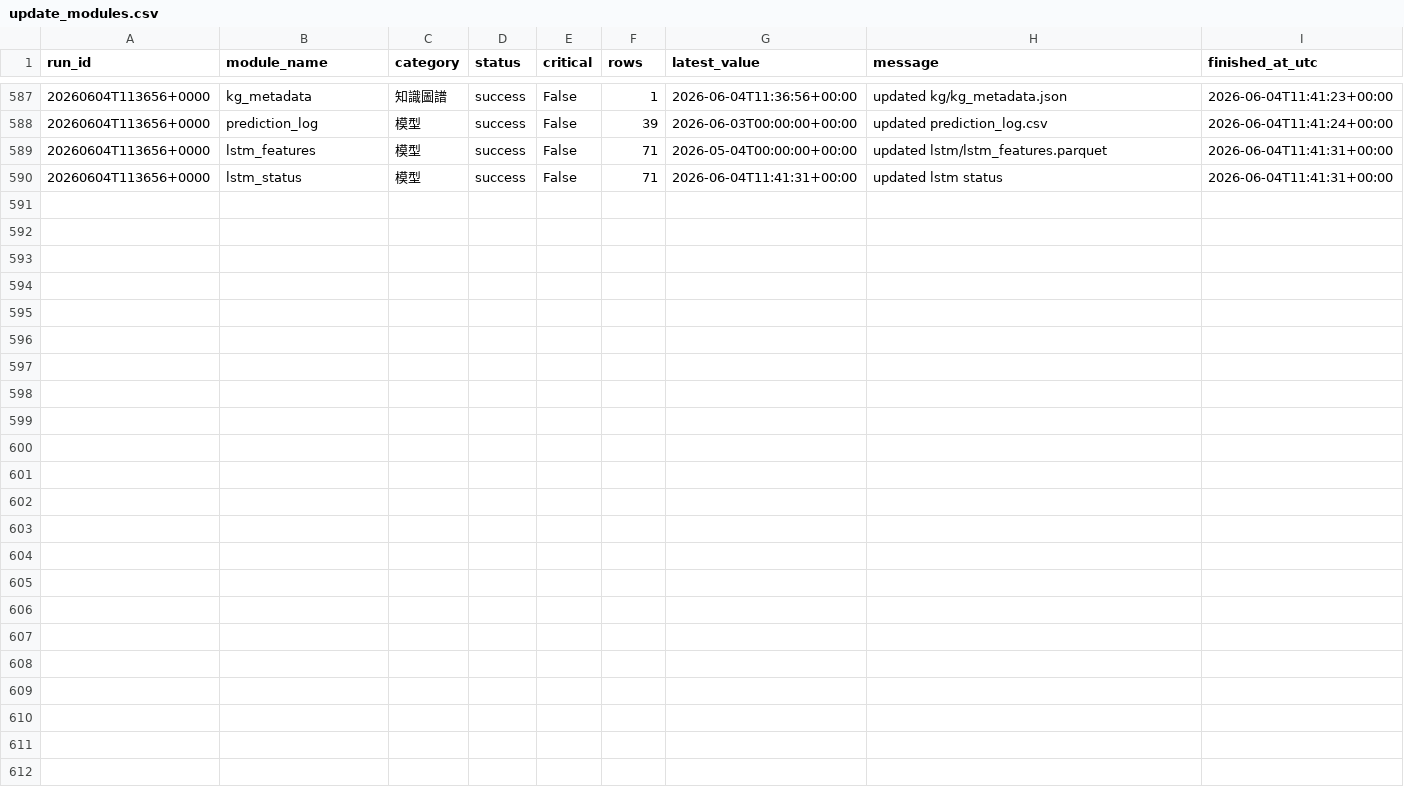
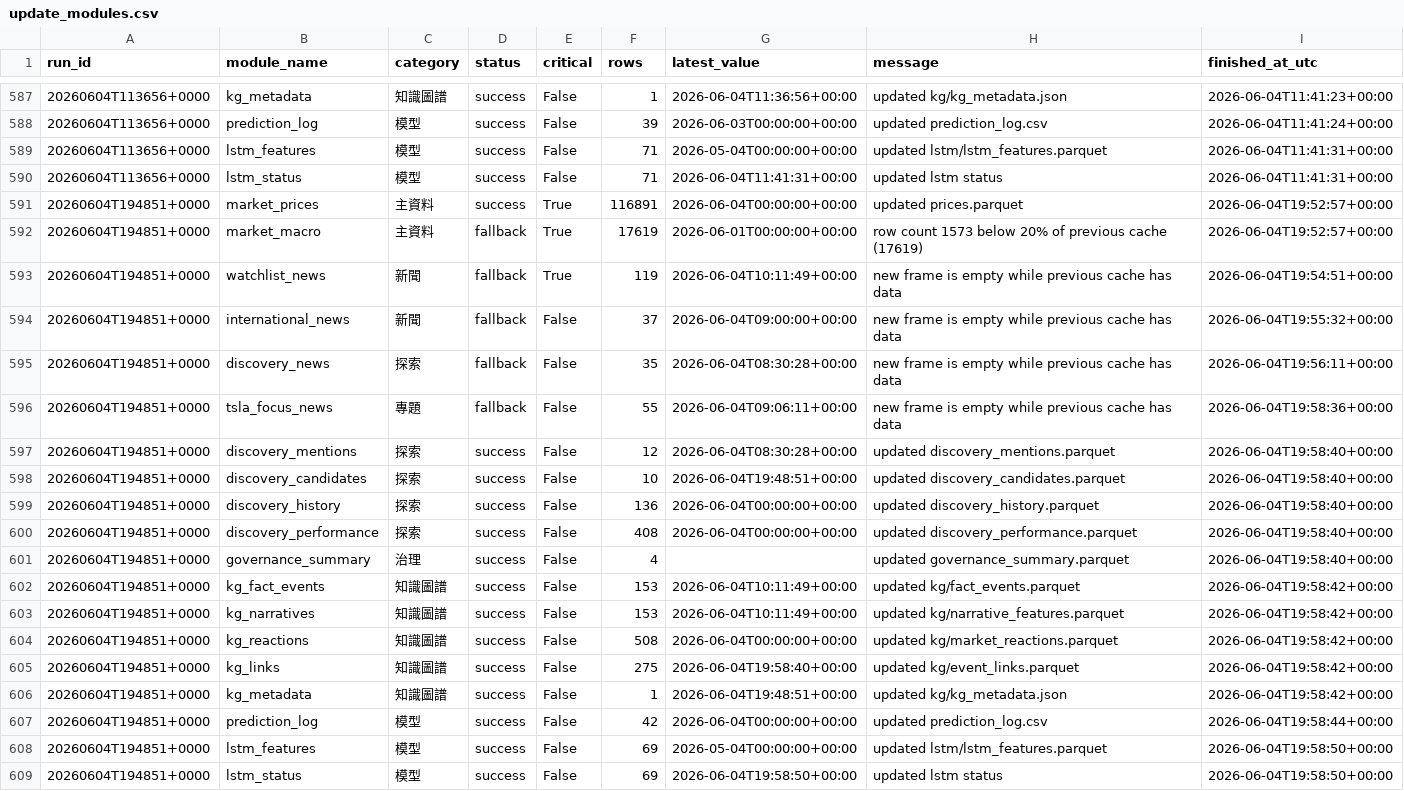
Before and after one commit to eric07079207-star/tech-market-monitor, a CSV file: data/觀察版資料/11_資料治理/update_modules.csv, drawn as a sheet; only a part is shown, gaps mark what is left out; the diff names each change by its address in the sheet, - before the commit and + after, or states it on an @@ line.

```diff
--- a/data/觀察版資料/11_資料治理/update_modules.csv
+++ b/data/觀察版資料/11_資料治理/update_modules.csv
+row 591: 20260604T194851+0000 | market_prices | 主資料 | success | True | 116891 | 2026-06-04T00:00:00+00:00 | updated prices.parquet | 2026-06-04T19:52:57+00:00
+row 592: 20260604T194851+0000 | market_macro | 主資料 | fallback | True | 17619 | 2026-06-01T00:00:00+00:00 | row count 1573 below 20% of previous cache (17619) | 2026-06-04T19:52:57+00:00
+row 593: 20260604T194851+0000 | watchlist_news | 新聞 | fallback | True | 119 | 2026-06-04T10:11:49+00:00 | new frame is empty while previous cache has data | 2026-06-04T19:54:51+00:00
+row 594: 20260604T194851+0000 | international_news | 新聞 | fallback | False | 37 | 2026-06-04T09:00:00+00:00 | new frame is empty while previous cache has data | 2026-06-04T19:55:32+00:00
+row 595: 20260604T194851+0000 | discovery_news | 探索 | fallback | False | 35 | 2026-06-04T08:30:28+00:00 | new frame is empty while previous cache has data | 2026-06-04T19:56:11+00:00
+row 596: 20260604T194851+0000 | tsla_focus_news | 專題 | fallback | False | 55 | 2026-06-04T09:06:11+00:00 | new frame is empty while previous cache has data | 2026-06-04T19:58:36+00:00
+row 597: 20260604T194851+0000 | discovery_mentions | 探索 | success | False | 12 | 2026-06-04T08:30:28+00:00 | updated discovery_mentions.parquet | 2026-06-04T19:58:40+00:00
+row 598: 20260604T194851+0000 | discovery_candidates | 探索 | success | False | 10 | 2026-06-04T19:48:51+00:00 | updated discovery_candidates.parquet | 2026-06-04T19:58:40+00:00
+row 599: 20260604T194851+0000 | discovery_history | 探索 | success | False | 136 | 2026-06-04T00:00:00+00:00 | updated discovery_history.parquet | 2026-06-04T19:58:40+00:00
+row 600: 20260604T194851+0000 | discovery_performance | 探索 | success | False | 408 | 2026-06-04T00:00:00+00:00 | updated discovery_performance.parquet | 2026-06-04T19:58:40+00:00
+row 601: 20260604T194851+0000 | governance_summary | 治理 | success | False | 4 |  | updated governance_summary.parquet | 2026-06-04T19:58:40+00:00
+row 602: 20260604T194851+0000 | kg_fact_events | 知識圖譜 | success | False | 153 | 2026-06-04T10:11:49+00:00 | updated kg/fact_events.parquet | 2026-06-04T19:58:42+00:00
+row 603: 20260604T194851+0000 | kg_narratives | 知識圖譜 | success | False | 153 | 2026-06-04T10:11:49+00:00 | updated kg/narrative_features.parquet | 2026-06-04T19:58:42+00:00
+row 604: 20260604T194851+0000 | kg_reactions | 知識圖譜 | success | False | 508 | 2026-06-04T00:00:00+00:00 | updated kg/market_reactions.parquet | 2026-06-04T19:58:42+00:00
+row 605: 20260604T194851+0000 | kg_links | 知識圖譜 | success | False | 275 | 2026-06-04T19:58:40+00:00 | updated kg/event_links.parquet | 2026-06-04T19:58:42+00:00
+row 606: 20260604T194851+0000 | kg_metadata | 知識圖譜 | success | False | 1 | 2026-06-04T19:48:51+00:00 | updated kg/kg_metadata.json | 2026-06-04T19:58:42+00:00
+row 607: 20260604T194851+0000 | prediction_log | 模型 | success | False | 42 | 2026-06-04T00:00:00+00:00 | updated prediction_log.csv | 2026-06-04T19:58:44+00:00
+row 608: 20260604T194851+0000 | lstm_features | 模型 | success | False | 69 | 2026-05-04T00:00:00+00:00 | updated lstm/lstm_features.parquet | 2026-06-04T19:58:50+00:00
+row 609: 20260604T194851+0000 | lstm_status | 模型 | success | False | 69 | 2026-06-04T19:58:50+00:00 | updated lstm status | 2026-06-04T19:58:50+00:00
```
Also changed, not shown: data/觀察版資料/06_候選股追蹤/discovery_candidates.csv, data/觀察版資料/06_候選股追蹤/discovery_history.csv, 37 other files.
